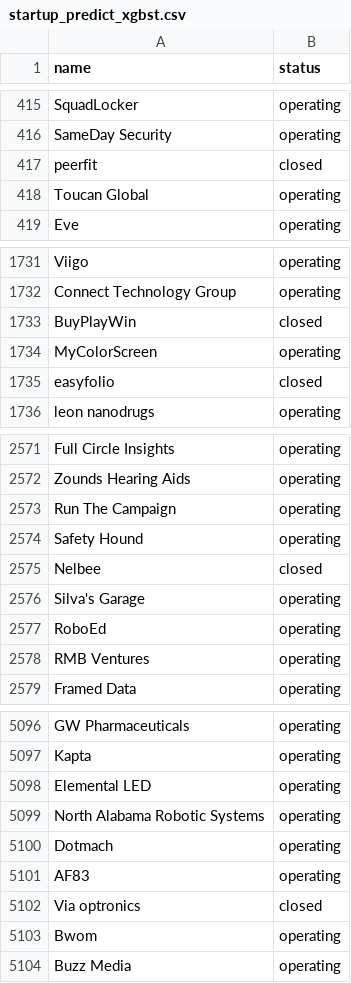
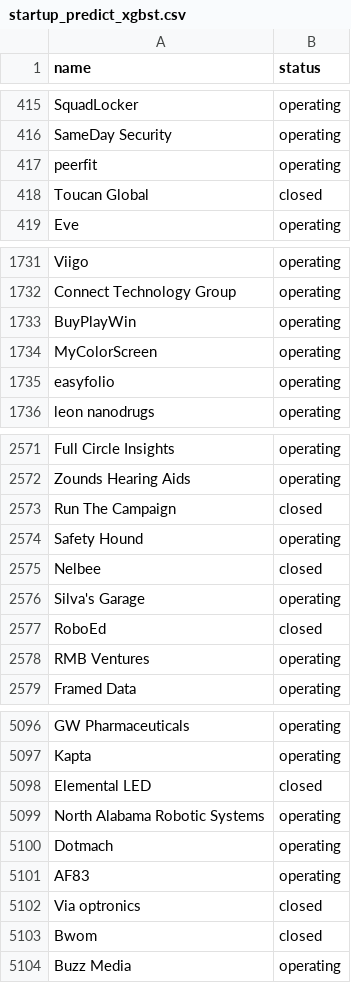
Before and after one commit to lpopfalushi/Startups_close_predictions, a CSV file: startup_predict_xgbst.csv, drawn as a sheet; only a part is shown, gaps mark what is left out; the diff covers the shown part only.

```diff
--- a/startup_predict_xgbst.csv
+++ b/startup_predict_xgbst.csv
@@ -416,4 +416,4 @@ SquadLocker,operating
 SameDay Security,operating
-peerfit,closed
-Toucan Global,operating
+peerfit,operating
+Toucan Global,closed
 Eve,operating
@@ -1732,5 +1732,5 @@ Viigo,operating
 Connect Technology Group,operating
-BuyPlayWin,closed
+BuyPlayWin,operating
 MyColorScreen,operating
-easyfolio,closed
+easyfolio,operating
 leon nanodrugs,operating
@@ -2572,3 +2572,3 @@ Full Circle Insights,operating
 Zounds Hearing Aids,operating
-Run The Campaign,operating
+Run The Campaign,closed
 Safety Hound,operating
@@ -2576,3 +2576,3 @@ Nelbee,closed
 Silva's Garage,operating
-RoboEd,operating
+RoboEd,closed
 RMB Ventures,operating
@@ -5097,3 +5097,3 @@ GW Pharmaceuticals,operating
 Kapta,operating
-Elemental LED,operating
+Elemental LED,closed
 North Alabama Robotic Systems,operating
@@ -5102,3 +5102,3 @@ AF83,operating
 Via optronics,closed
-Bwom,operating
+Bwom,closed
 Buzz Media,operating
```
Also changed, not shown: 168 edited cells elsewhere in this file, catboost_info/learn_error.tsv, catboost_info/time_left.tsv, 3 other files.
